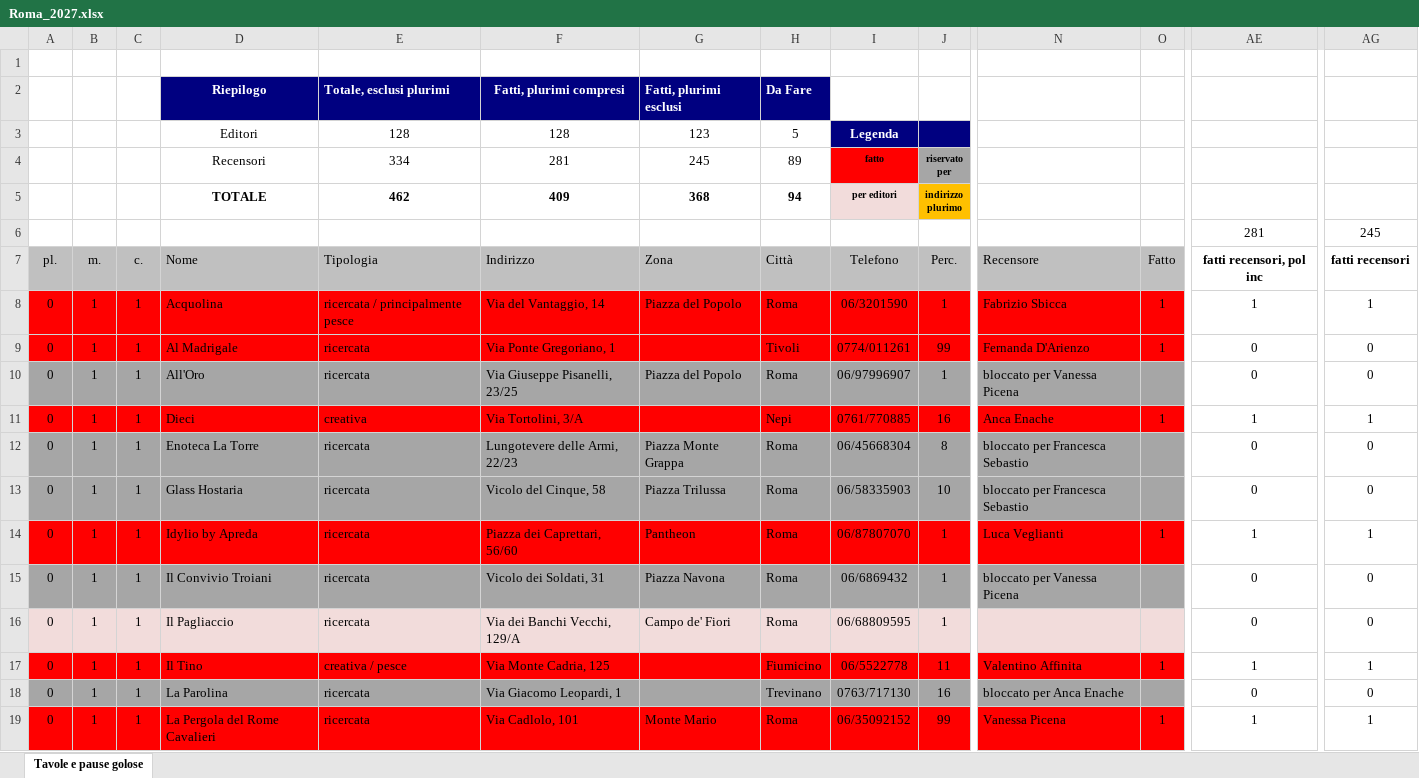
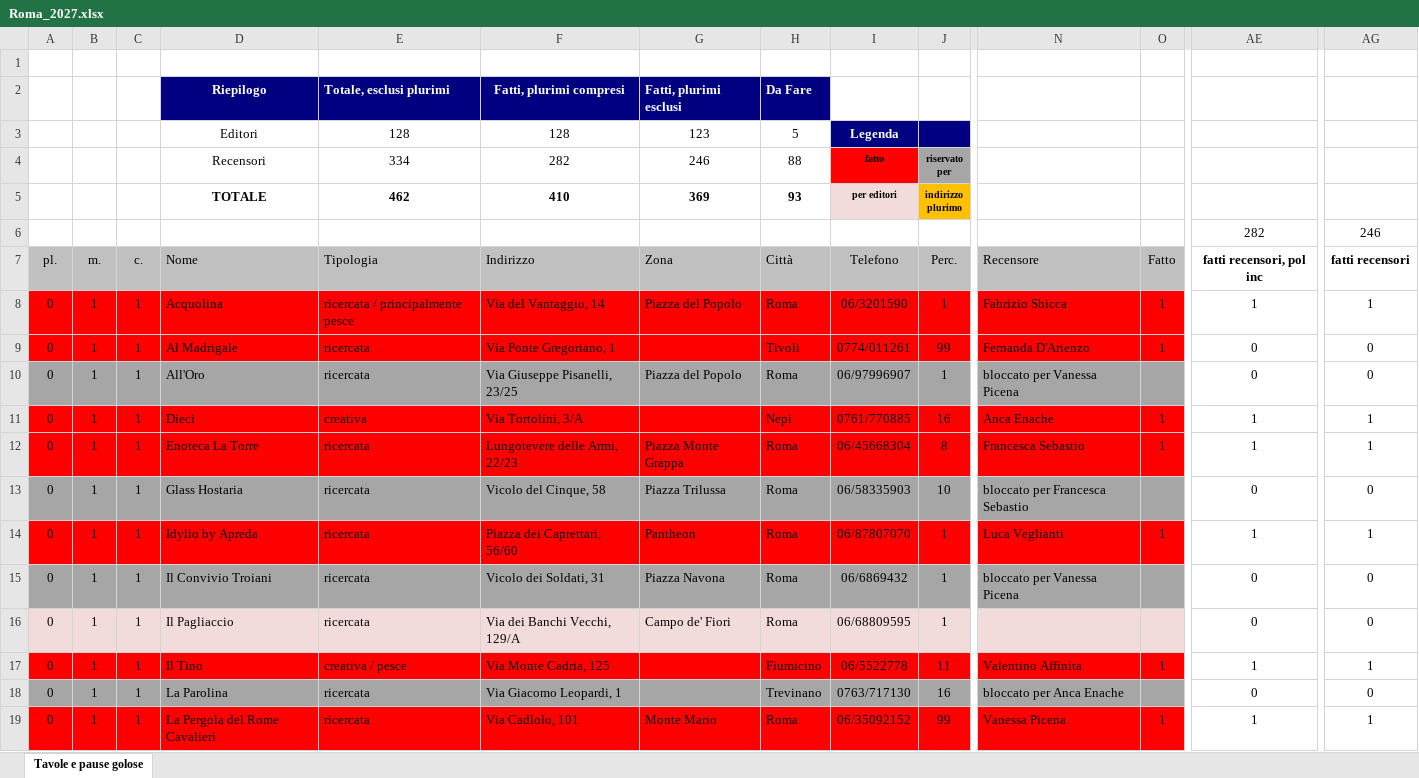
Before and after one commit to pecoraneraeditore/mappa-ristoranti, an Excel workbook: Roma_2027.xlsx, sheet Tavole e pause golose, drawn as a sheet; only a part is shown, gaps mark what is left out; values as stored, in another font and other column widths than the file's, no borders; the diff covers the shown part only; the diff names each change by its address in the sheet, - before the commit and + after, or states it on an @@ line.

```diff
--- a/Roma_2027.xlsx (sheet Tavole e pause golose)
+++ b/Roma_2027.xlsx (sheet Tavole e pause golose)
-F4: 281
+F4: 282
-G4: 245
+G4: 246
-H4: 89
+H4: 88
-F5: 409
+F5: 410
-G5: 368
+G5: 369
-H5: 94
+H5: 93
-AE6: 281
+AE6: 282
-AG6: 245
+AG6: 246
-A12:O12 fill: #A6A6A6
+A12:O12 fill: #FF0000
-N12: bloccato per Francesca Sebastio
+N12: Francesca Sebastio
-O12: (empty)
+O12: 1
-AE12: 0
+AE12: 1
-AG12: 0
+AG12: 1
```
Also changed, not shown: cell formats elsewhere in this sheet, Milano_2027.xlsx, 3 other files.
